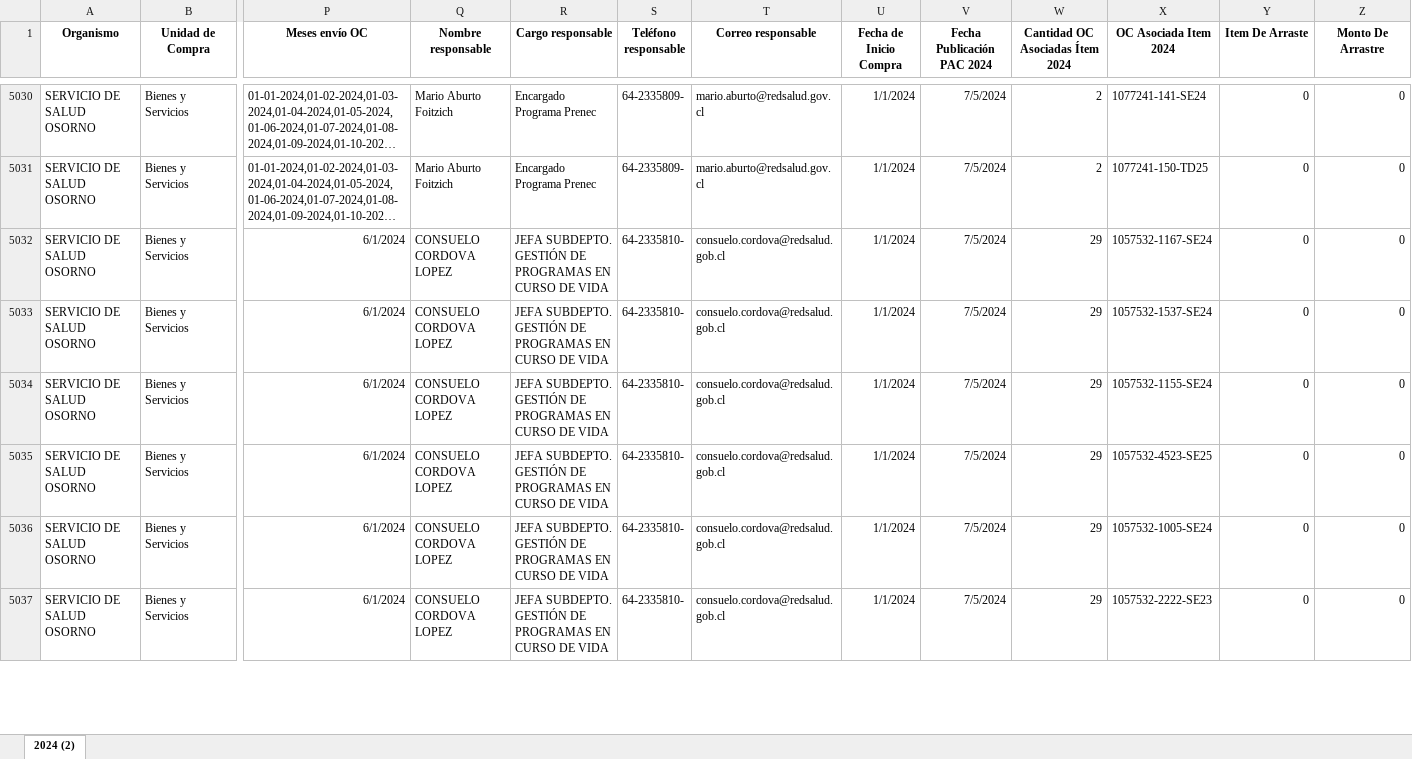
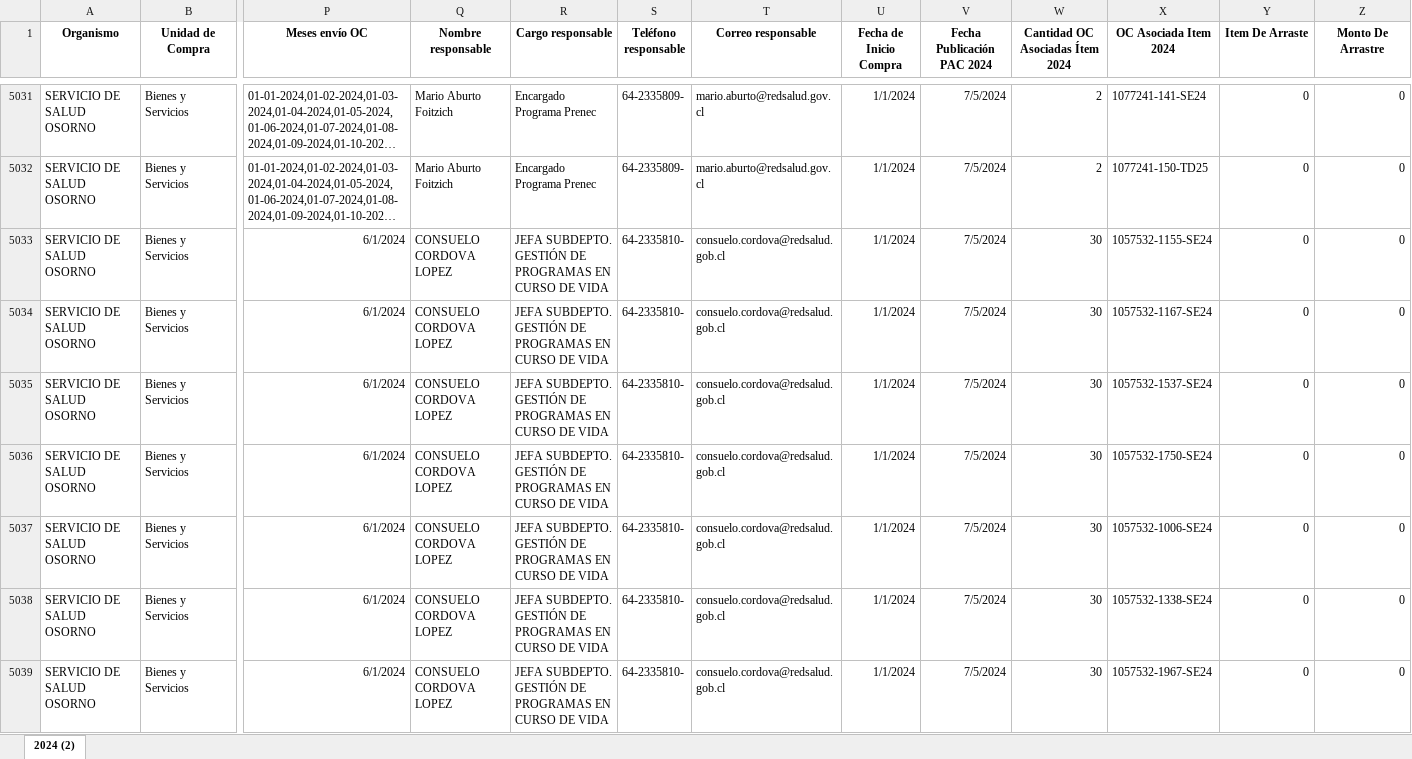
Before and after one commit to ngasencio/BD_SISTEMA, an Excel workbook: api/data/data_pac/PAC24.xlsx, sheet 2024 (2), drawn as a sheet; only a part is shown, gaps mark what is left out; long unchanged cells end in …; values as stored, in another font and other column widths than the file's, no borders; addresses are those after the commit; rows hold the shown columns only; the diff covers the shown part only; the diff names each change by its address in the sheet, - before the commit and + after, or states it on an @@ line.

```diff
--- a/api/data/data_pac/PAC24.xlsx (sheet 2024 (2))
+++ b/api/data/data_pac/PAC24.xlsx (sheet 2024 (2))
+row 5033: SERVICIO DE SALUD OSORNO | Bienes y Servicios | 6/1/2024 | CONSUELO CORDOVA LOPEZ | JEFA SUBDEPTO. GESTIÓN DE PROGRAMAS EN CURSO DE VIDA | 64-2335810- | consuelo.cordova@redsalud.gob.cl | 1/1/2024 | 7/5/2024 | 30 | 1057532-1155-SE24 | 0 | 0
-W5034:W5039 (Cantidad OC Asociadas Ítem 2024): 29
+W5034:W5039 (Cantidad OC Asociadas Ítem 2024): 30
-X5036 (OC Asociada Item 2024): 1057532-1155-SE24
+X5036 (OC Asociada Item 2024): 1057532-1750-SE24
-X5037 (OC Asociada Item 2024): 1057532-4523-SE25
+X5037 (OC Asociada Item 2024): 1057532-1006-SE24
-X5038 (OC Asociada Item 2024): 1057532-1005-SE24
+X5038 (OC Asociada Item 2024): 1057532-1338-SE24
-X5039 (OC Asociada Item 2024): 1057532-2222-SE23
+X5039 (OC Asociada Item 2024): 1057532-1967-SE24
```
Also changed, not shown: 8 added rows and 208 edited cells elsewhere in this sheet, api/data/data_pac/PAC22.xlsx, api/data/data_pac/PAC23.xlsx, 16 other files.
